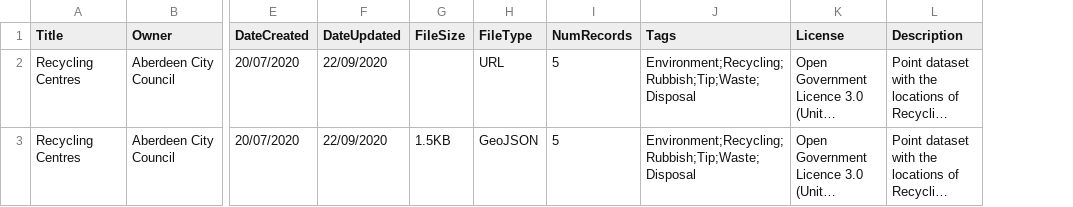
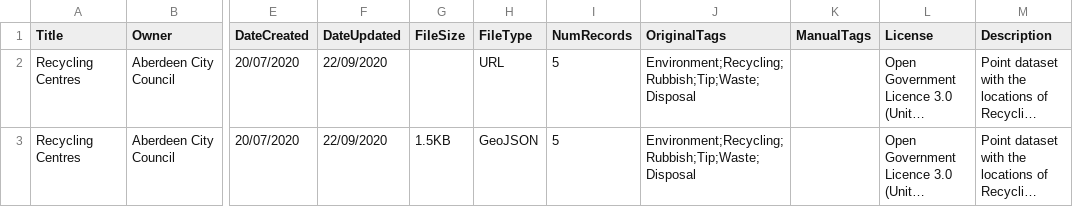
Before and after one commit to OpenDataScotland/the_od_bods, a CSV file: header.csv, drawn as a sheet; only a part is shown, gaps mark what is left out; long unchanged cells end in …; the diff names each change by its address in the sheet, - before the commit and + after, or states it on an @@ line.

Commit message:
Original tags and manual tags

```diff
--- a/header.csv
+++ b/header.csv
+column K (ManualTags), empty
-J1: Tags
+J1: OriginalTags
```
Also changed, not shown: 1 other file.
